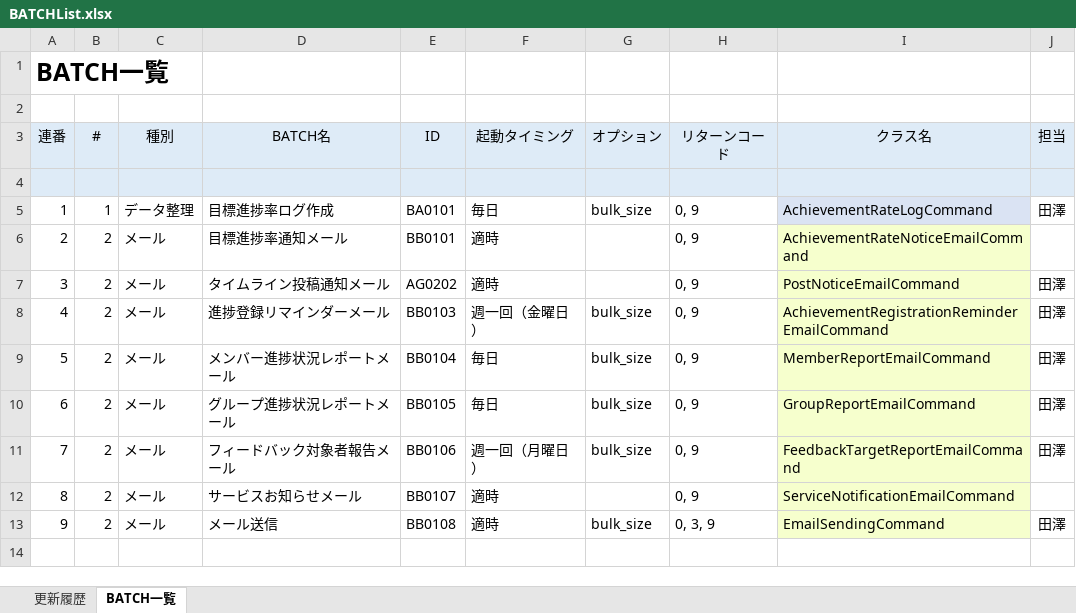
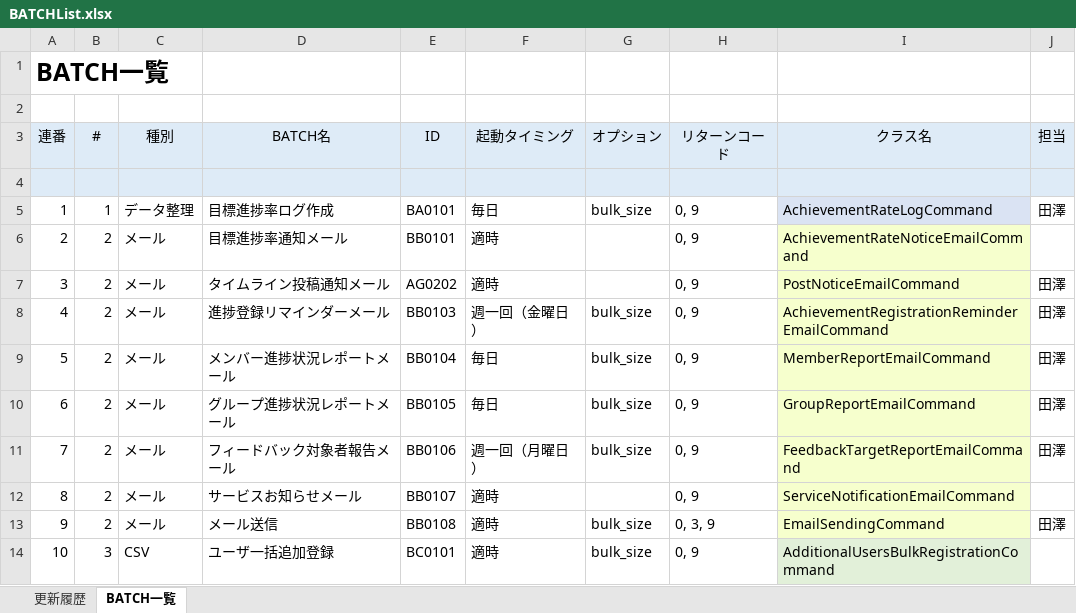
Before and after one commit to naoharu-tazawa/skrum, an Excel workbook: skrum_docs/02_SpecificationDocs/BATCHList.xlsx, sheet BATCH一覧, drawn as a sheet; values as stored, in another font and other column widths than the file's, no borders; the diff names each change by its address in the sheet, - before the commit and + after, or states it on an @@ line.

```diff
--- a/skrum_docs/02_SpecificationDocs/BATCHList.xlsx (sheet BATCH一覧)
+++ b/skrum_docs/02_SpecificationDocs/BATCHList.xlsx (sheet BATCH一覧)
+row 14: 10 | 3 | CSV | ユーザ一括追加登録 | BC0101 | 適時 | bulk_size | 0, 9 | AdditionalUsersBulkRegistrationCommand
```
Also changed, not shown: skrum_docs/01_WBS/GoFor0817_20170804.xlsx, skrum_docs/02_SpecificationDocs/APIList.xlsx, 20 other files.
